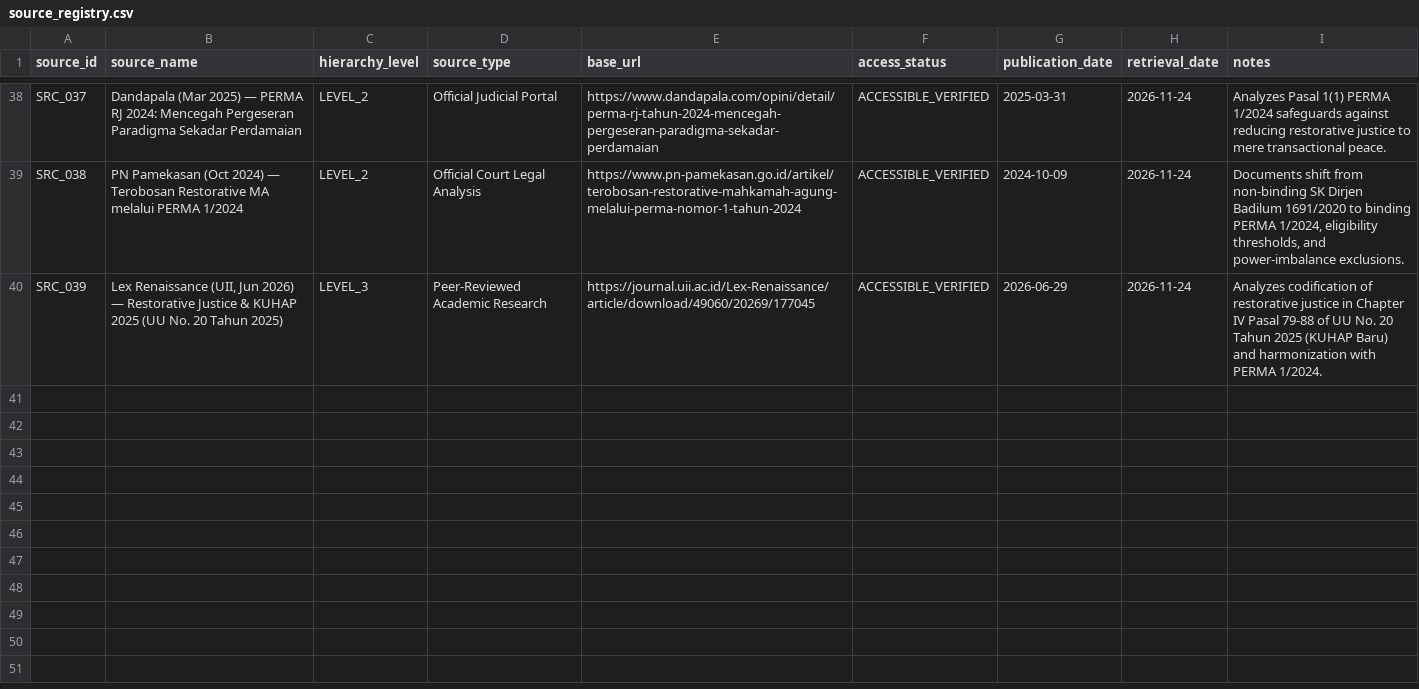
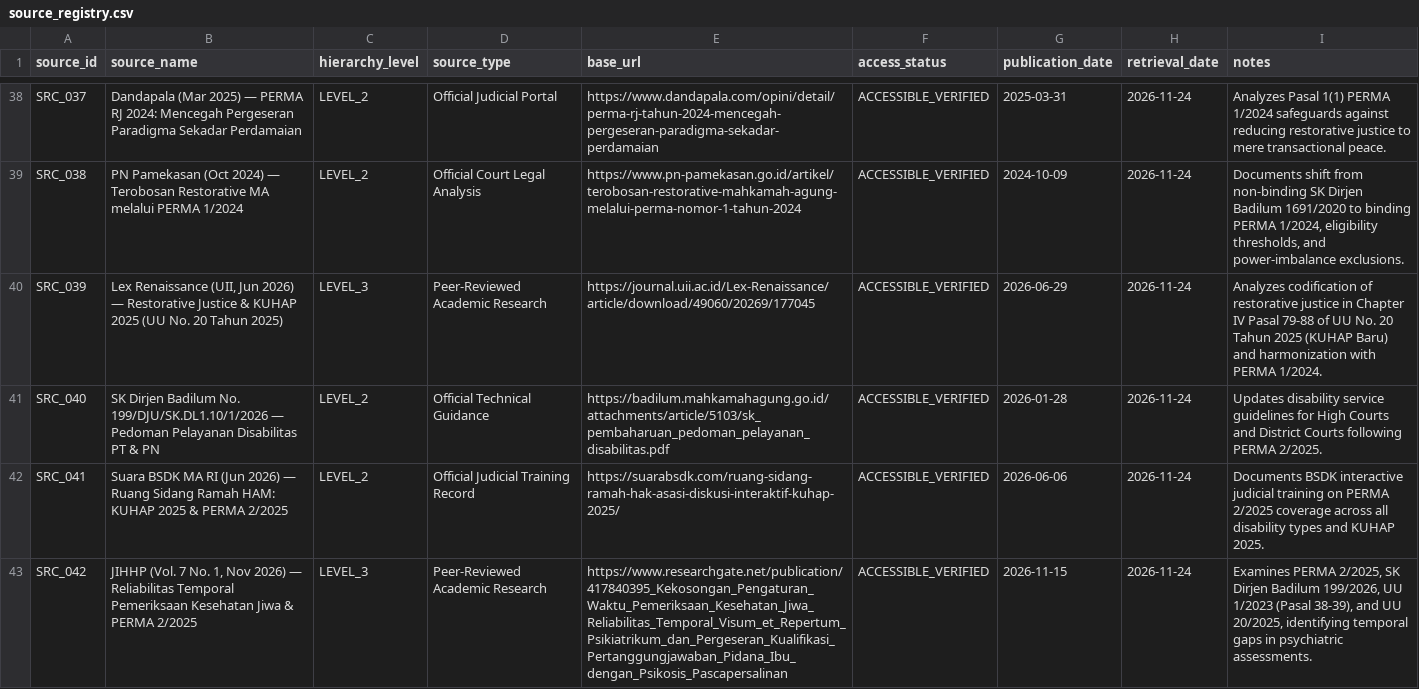
Before and after one commit to bsdkijc-dev/indonesia-judicial-regulatory-impact-observatory, a CSV file: kaggle/perma_master_registry/source_registry.csv, drawn as a sheet; only a part is shown, gaps mark what is left out.

```diff
--- a/kaggle/perma_master_registry/source_registry.csv
+++ b/kaggle/perma_master_registry/source_registry.csv
@@ -40 +40,4 @@ SRC_038,PN Pamekasan (Oct 2024) — Terobosan Restorative MA melalui PERMA 1/202
 SRC_039,"Lex Renaissance (UII, Jun 2026) — Restorative Justice & KUHAP 2025 (UU No. 20 Tahun 2025)",LEVEL_3,Peer-Reviewed Academic Research,https://journal.uii.ac.id/Lex-Renaissance/article/download/49060/20269/177045,ACCESSIBLE_VERIFIED,2026-06-29,2026-11-24,Analyzes codification of restorative justice in Chapter IV Pasal 79-88 of UU No. 20 Tahun 2025 (KUHAP Baru) and harmonization with PERMA 1/2024.
+SRC_040,SK Dirjen Badilum No. 199/DJU/SK.DL1.10/1/2026 — Pedoman Pelayanan Disabilitas PT & PN,LEVEL_2,Official Technical Guidance,https://badilum.mahkamahagung.go.id/attachments/article/5103/sk_pembaharuan_pedoman_pelayanan_disabilitas.pdf,ACCESSIBLE_VERIFIED,2026-01-28,2026-11-24,Updates disability service guidelines for High Courts and District Courts following PERMA 2/2025.
+SRC_041,Suara BSDK MA RI (Jun 2026) — Ruang Sidang Ramah HAM: KUHAP 2025 & PERMA 2/2025,LEVEL_2,Official Judicial Training Record,https://suarabsdk.com/ruang-sidang-ramah-hak-asasi-diskusi-interaktif-kuhap-2025/,ACCESSIBLE_VERIFIED,2026-06-06,2026-11-24,Documents BSDK interactive judicial training on PERMA 2/2025 coverage across all disability types and KUHAP 2025.
+SRC_042,"JIHHP (Vol. 7 No. 1, Nov 2026) — Reliabilitas Temporal Pemeriksaan Kesehatan Jiwa & PERMA 2/2025",LEVEL_3,Peer-Reviewed Academic Research,https://www.researchgate.net/publication/417840395_Kekosongan_Pengaturan_Waktu_Pemeriksaan_Kesehatan_Jiwa_Reliabilitas_Temporal_Visum_et_Repertum_Psikiatrikum_dan_Pergeseran_Kualifikasi_Pertanggungjawaban_Pidana_Ibu_dengan_Psikosis_Pascapersalinan,ACCESSIBLE_VERIFIED,2026-11-15,2026-11-24,"Examines PERMA 2/2025, SK Dirjen Badilum 199/2026, UU 1/2023 (Pasal 38-39), and UU 20/2025, identifying temporal gaps in psychiatric assessments."
```
Also changed, not shown: data/impact_indicators/ria_assessments.csv, data/impact_indicators/unintended_consequences.csv, 23 other files.
